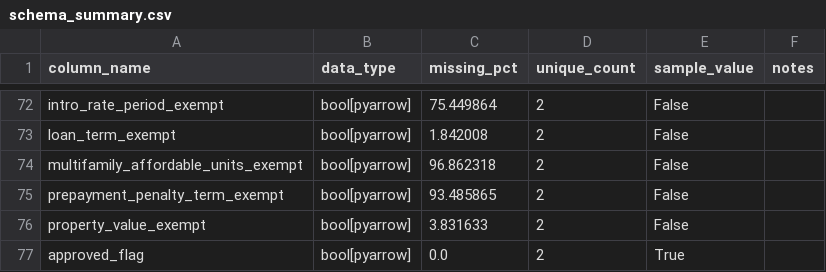
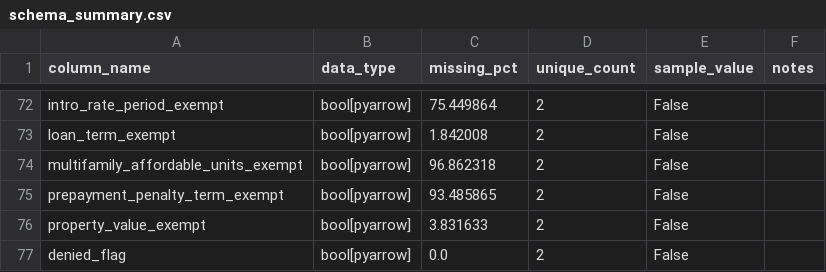
Before and after one commit to emma-hockett/6341_Project, a CSV file: docs/schema_summary.csv, drawn as a sheet; only a part is shown, gaps mark what is left out.

Commit message:
Switched approved_flag to denied_flag since we are predicting denials

```diff
--- a/docs/schema_summary.csv
+++ b/docs/schema_summary.csv
@@ -76,2 +76,2 @@ prepayment_penalty_term_exempt,bool[pyarrow],93.485865,2,False,
 property_value_exempt,bool[pyarrow],3.831633,2,False,
-approved_flag,bool[pyarrow],0.0,2,True,
+denied_flag,bool[pyarrow],0.0,2,False,
```
Also changed, not shown: 3 other files.
